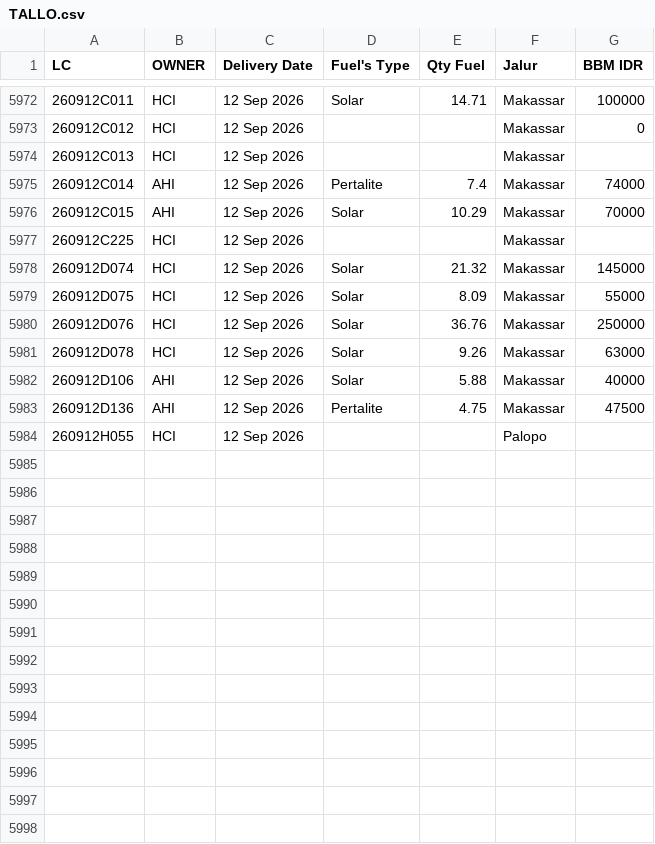
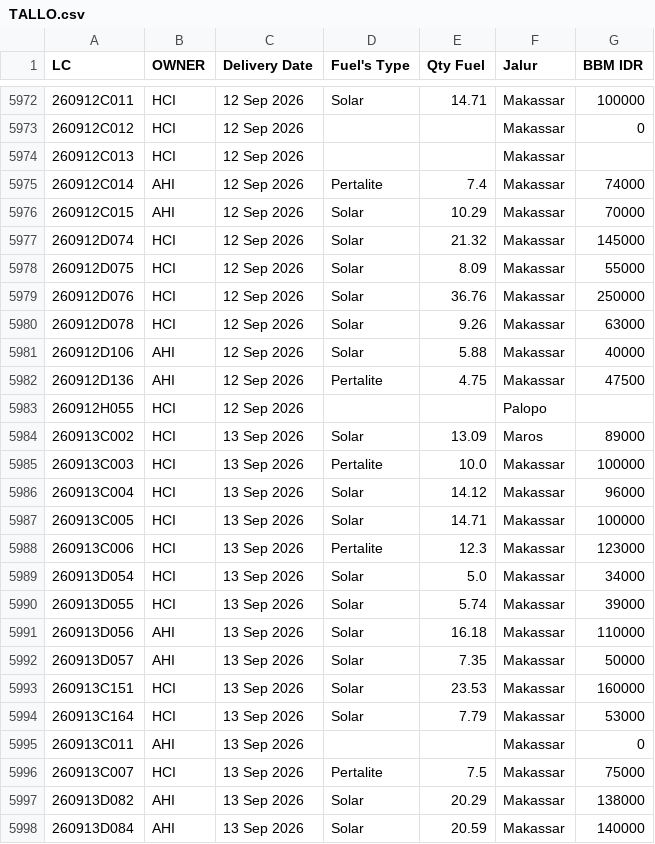
Before and after one commit to heylilyloops/Dashboard-Fuel-Usage-, a CSV file: data/TALLO.csv, drawn as a sheet; only a part is shown, gaps mark what is left out; removed rows and columns are numbered as before the commit, all else as after; the diff names each change by its address in the sheet, - before the commit and + after, or states it on an @@ line.

```diff
--- a/data/TALLO.csv
+++ b/data/TALLO.csv
-row 5977: 260912C225 | HCI | 12 Sep 2026 |  |  | Makassar
+row 5984: 260913C002 | HCI | 13 Sep 2026 | Solar | 13.09 | Maros | 89000
+row 5985: 260913C003 | HCI | 13 Sep 2026 | Pertalite | 10.0 | Makassar | 100000
+row 5986: 260913C004 | HCI | 13 Sep 2026 | Solar | 14.12 | Makassar | 96000
+row 5987: 260913C005 | HCI | 13 Sep 2026 | Solar | 14.71 | Makassar | 100000
+row 5988: 260913C006 | HCI | 13 Sep 2026 | Pertalite | 12.3 | Makassar | 123000
+row 5989: 260913D054 | HCI | 13 Sep 2026 | Solar | 5.0 | Makassar | 34000
+row 5990: 260913D055 | HCI | 13 Sep 2026 | Solar | 5.74 | Makassar | 39000
+row 5991: 260913D056 | AHI | 13 Sep 2026 | Solar | 16.18 | Makassar | 110000
+row 5992: 260913D057 | AHI | 13 Sep 2026 | Solar | 7.35 | Makassar | 50000
+row 5993: 260913C151 | HCI | 13 Sep 2026 | Solar | 23.53 | Makassar | 160000
+row 5994: 260913C164 | HCI | 13 Sep 2026 | Solar | 7.79 | Makassar | 53000
+row 5995: 260913C011 | AHI | 13 Sep 2026 |  |  | Makassar | 0
+row 5996: 260913C007 | HCI | 13 Sep 2026 | Pertalite | 7.5 | Makassar | 75000
+row 5997: 260913D082 | AHI | 13 Sep 2026 | Solar | 20.29 | Makassar | 138000
+row 5998: 260913D084 | AHI | 13 Sep 2026 | Solar | 20.59 | Makassar | 140000
```
Also changed, not shown: data/HCI_CIKUPA.csv, data/HUB_HCI_PADANG.csv, 14 other files.
